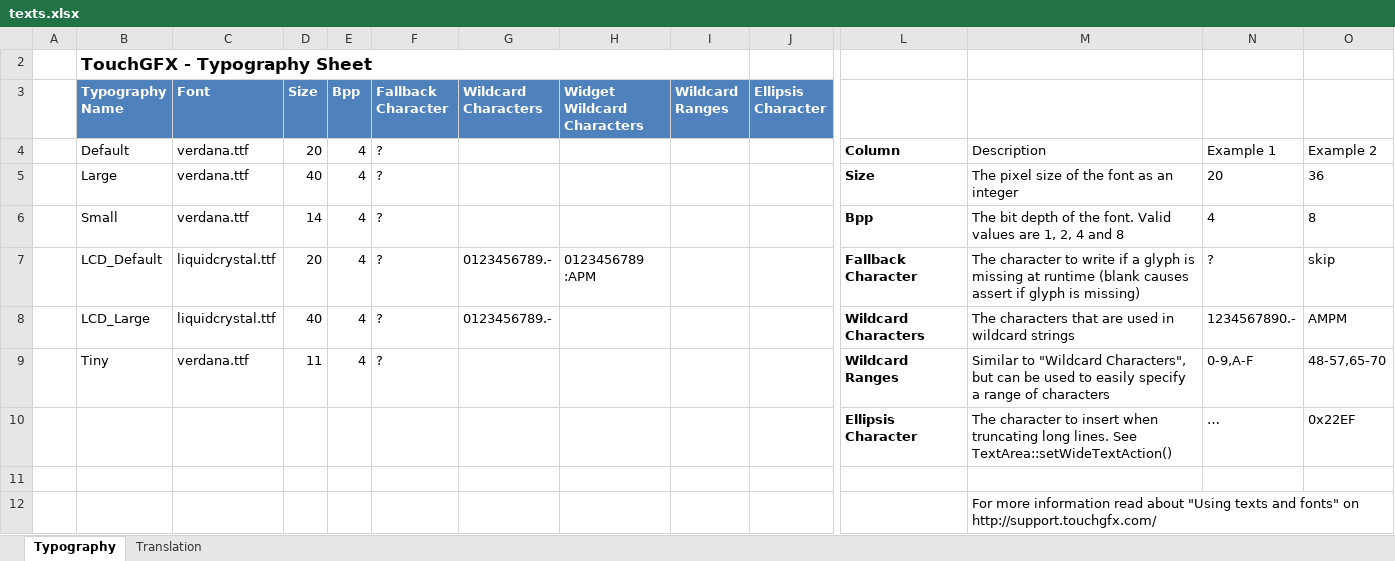
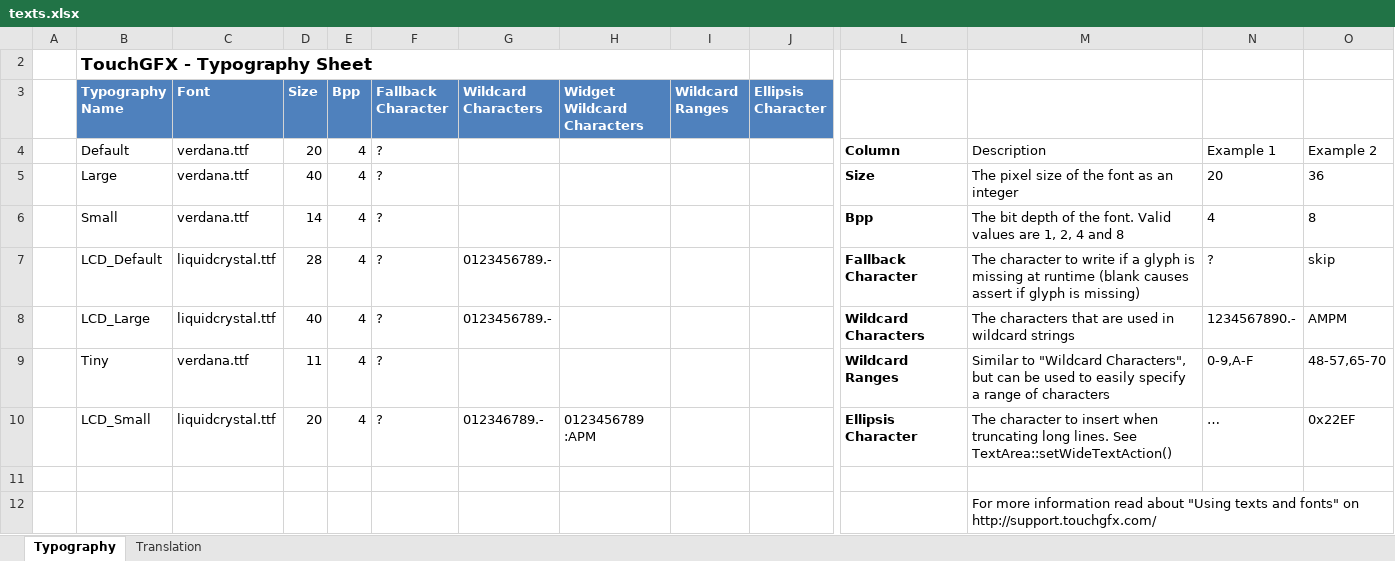
Before and after one commit to jakubprzybytek/ActiveLoad, an Excel workbook: STM32CubeIDE/ActiveLoadBigMosfets/TouchGFX/assets/texts/texts.xlsx, sheet Typography, drawn as a sheet; only a part is shown, gaps mark what is left out; values as stored, in another font and other column widths than the file's, no borders; table styles not drawn; removed rows and columns are numbered as before the commit, all else as after; rows hold the shown columns only; the diff names each change by its address in the sheet, - before the commit and + after, or states it on an @@ line.

```diff
--- a/STM32CubeIDE/ActiveLoadBigMosfets/TouchGFX/assets/texts/texts.xlsx (sheet Typography)
+++ b/STM32CubeIDE/ActiveLoadBigMosfets/TouchGFX/assets/texts/texts.xlsx (sheet Typography)
-D7 (Size): 20
+D7 (Size): 28
-H7 (Widget Wildcard Characters): 0123456789 :APM
+H7 (Widget Wildcard Characters): (empty)
-row 10:  |  |  |  |  |  |  |  |  |  | Ellipsis Character | The character to insert when truncating long lines. See TextArea::setWideTextAction() | … | 0x22EF
+row 10:  | LCD_Small | liquidcrystal.ttf | 20 | 4 | ? | 012346789.- | 0123456789 :APM |  |  | Ellipsis Character | The character to insert when truncating long lines. See TextArea::setWideTextAction() | … | 0x22EF
```
Also changed, not shown: sheet Translation, 37 other files.
